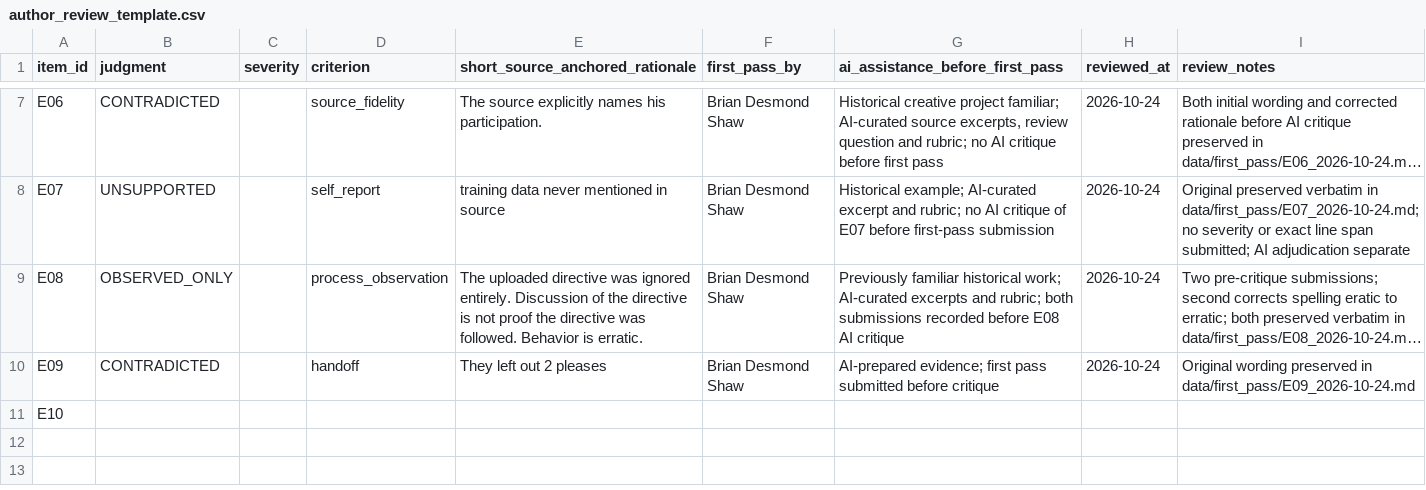
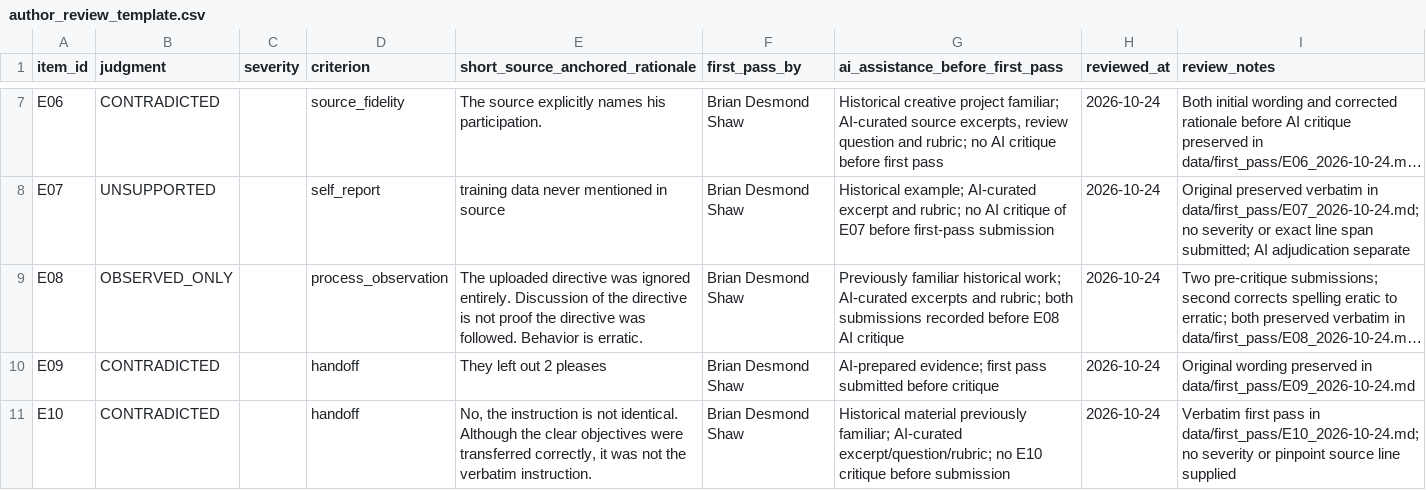
Before and after one commit to desmondoctavian/ai-evaluation-work-samples, a CSV file: data/author_review_template.csv, drawn as a sheet; only a part is shown, gaps mark what is left out; long unchanged cells end in ….

Commit message:
Record E10 first-pass annotation with exact human rationale

```diff
--- a/data/author_review_template.csv
+++ b/data/author_review_template.csv
@@ -10,2 +10,2 @@ item_id,judgment,severity,criterion,short_source_anchored_rationale,first_pass_b
 "E09","CONTRADICTED","","handoff","They left out 2 pleases","Brian Desmond Shaw","AI-prepared evidence; first pass submitted before critique","2026-10-24","Original wording preserved in data/first_pass/E09_2026-10-24.md"
-E10,,,,,,,,
+"E10","CONTRADICTED","","handoff","No, the instruction is not identical. Although the clear objectives were transferred correctly, it was not the verbatim instruction.","Brian Desmond Shaw","Historical material previously familiar; AI-curated excerpt/question/rubric; no E10 critique before submission","2026-10-24","Verbatim first pass in data/first_pass/E10_2026-10-24.md; no severity or pinpoint source line supplied"
```
